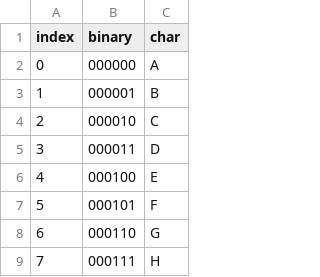
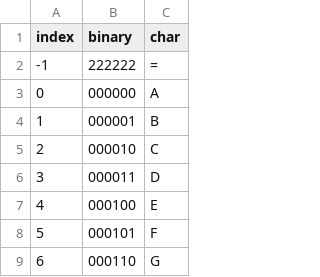
Before and after one commit to Zarbose/Base64, a CSV file: data/Base64Table.csv, drawn as a sheet; only a part is shown; the shorter side is filled out with more unchanged rows; the diff names each change by its address in the sheet, - before the commit and + after, or states it on an @@ line.

```diff
--- a/data/Base64Table.csv
+++ b/data/Base64Table.csv
+row 2: -1 | 222222 | =
```
Also changed, not shown: 5 other files.
